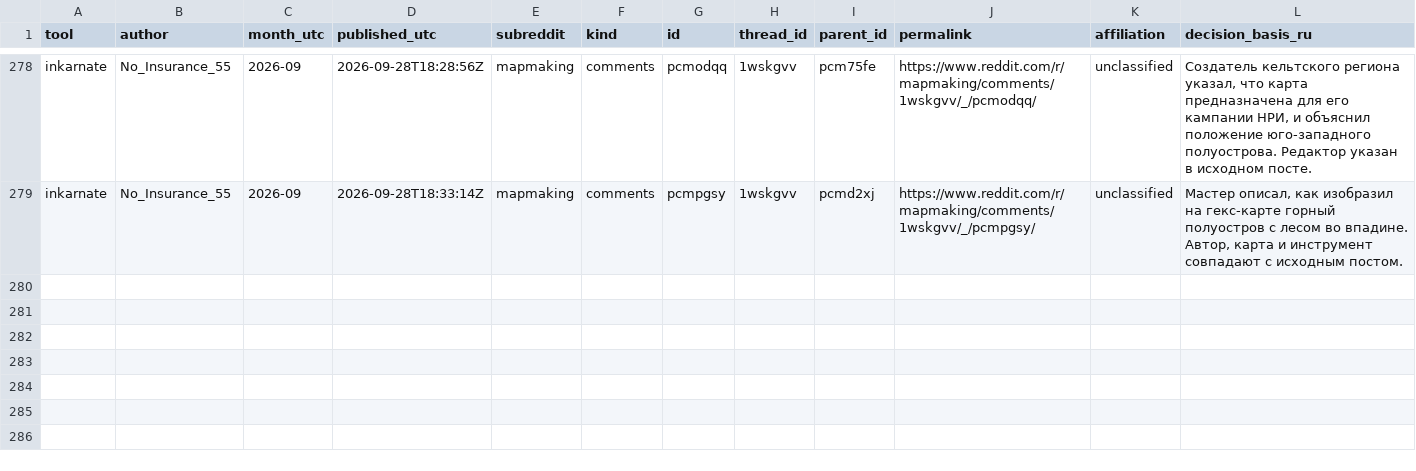
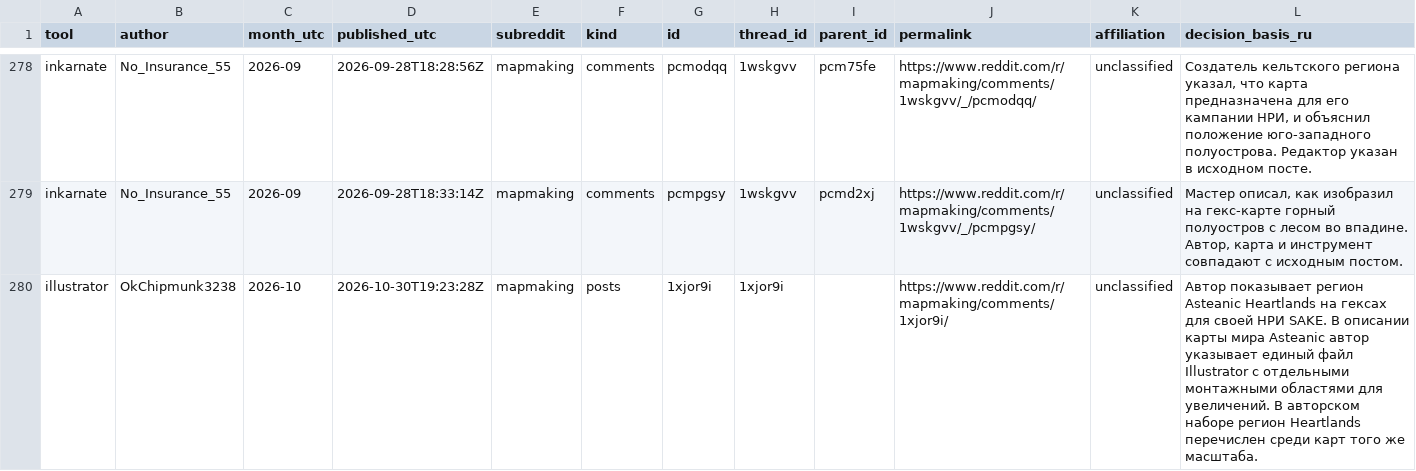
Before and after one commit to YuriyEmelyanov/Hexcrawl, a CSV file: agent-work/research/reddit-map-tools/evidence.csv, drawn as a sheet; only a part is shown, gaps mark what is left out.

Commit message:
HX-RSR-001: reconcile October mapmaking, verify Windmill Hex Map and Illustrator evidence

```diff
--- a/agent-work/research/reddit-map-tools/evidence.csv
+++ b/agent-work/research/reddit-map-tools/evidence.csv
@@ -279 +279,2 @@ inkarnate,No_Insurance_55,2026-09,2026-09-28T18:28:56Z,mapmaking,comments,pcmodq
 inkarnate,No_Insurance_55,2026-09,2026-09-28T18:33:14Z,mapmaking,comments,pcmpgsy,1wskgvv,pcmd2xj,https://www.reddit.com/r/mapmaking/comments/1wskgvv/_/pcmpgsy/,unclassified,"Мастер описал, как изобразил на гекс-карте горный полуостров с лесом во впадине. Автор, карта и инструмент совпадают с исходным постом."
+illustrator,OkChipmunk3238,2026-10,2026-10-30T19:23:28Z,mapmaking,posts,1xjor9i,1xjor9i,,https://www.reddit.com/r/mapmaking/comments/1xjor9i/,unclassified,Автор показывает регион Asteanic Heartlands на гексах для своей НРИ SAKE. В описании карты мира Asteanic автор указывает единый файл Illustrator с отдельными монтажными областями для увеличений. В авторском наборе регион Heartlands перечислен среди карт того же масштаба.
```
Also changed, not shown: agent-work/research/reddit-map-tools/hex-only/context-review.csv, agent-work/research/reddit-map-tools/hex-only/evidence.csv, 13 other files.
